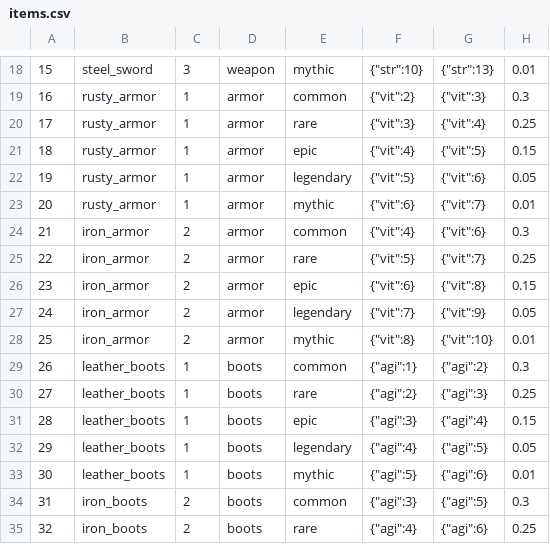
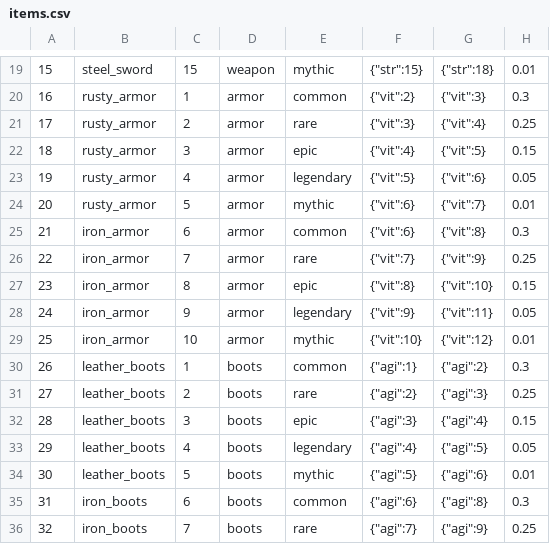
Before and after one commit to kongnamul-muchim/AFK, a CSV file: data/items.csv, drawn as a sheet; only a part is shown, gaps mark what is left out; addresses are those after the commit; the diff covers the shown part only; the diff names each change by its address in the sheet, - before the commit and + after, or states it on an @@ line.

```diff
--- a/data/items.csv
+++ b/data/items.csv
-C19: 3
+C19: 15
-F19: {"str":10}
+F19: {"str":15}
-G19: {"str":13}
+G19: {"str":18}
-C21: 1
+C21: 2
-C22: 1
+C22: 3
-C23: 1
+C23: 4
-C24: 1
+C24: 5
-C25: 2
+C25: 6
-F25: {"vit":4}
+F25: {"vit":6}
-G25: {"vit":6}
+G25: {"vit":8}
-C26: 2
+C26: 7
-F26: {"vit":5}
+F26: {"vit":7}
-G26: {"vit":7}
+G26: {"vit":9}
-C27: 2
+C27: 8
-F27: {"vit":6}
+F27: {"vit":8}
-G27: {"vit":8}
+G27: {"vit":10}
-C28: 2
+C28: 9
-F28: {"vit":7}
+F28: {"vit":9}
-G28: {"vit":9}
+G28: {"vit":11}
-C29: 2
+C29: 10
-F29: {"vit":8}
+F29: {"vit":10}
-G29: {"vit":10}
+G29: {"vit":12}
-C31: 1
+C31: 2
-C32: 1
+C32: 3
-C33: 1
+C33: 4
-C34: 1
+C34: 5
-C35: 2
+C35: 6
-F35: {"agi":3}
+F35: {"agi":6}
-G35: {"agi":5}
+G35: {"agi":8}
-C36: 2
+C36: 7
-F36: {"agi":4}
+F36: {"agi":7}
-G36: {"agi":6}
+G36: {"agi":9}
```
Also changed, not shown: 1 added row and 59 edited cells elsewhere in this file, 1 other file.
